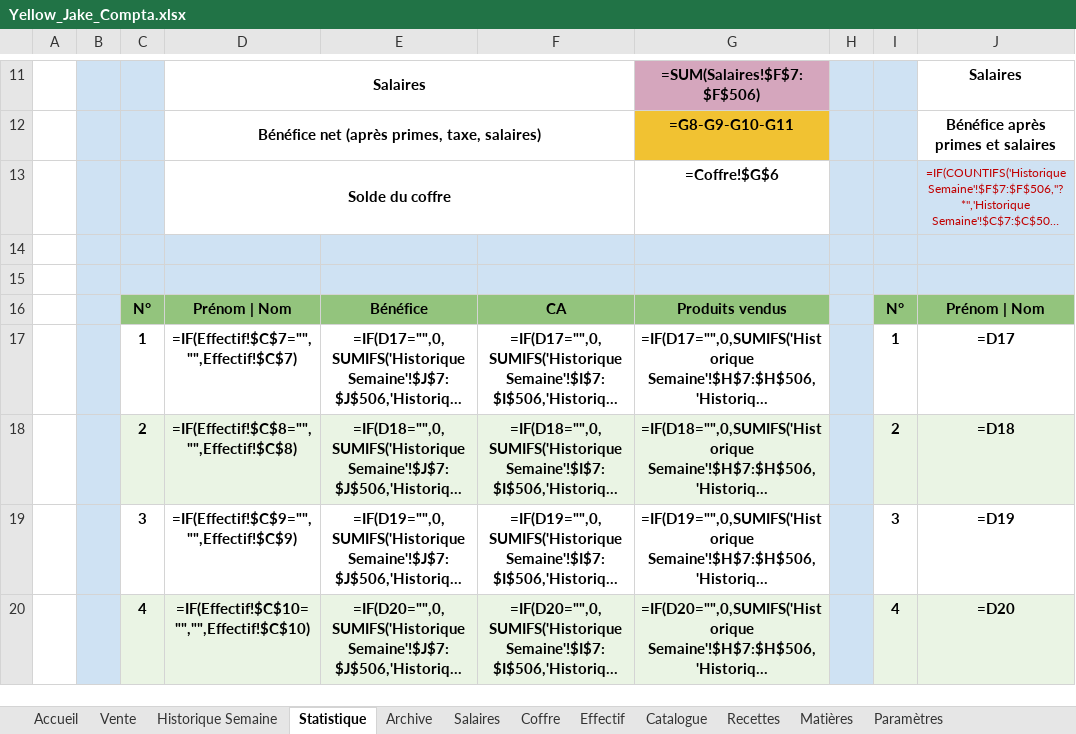
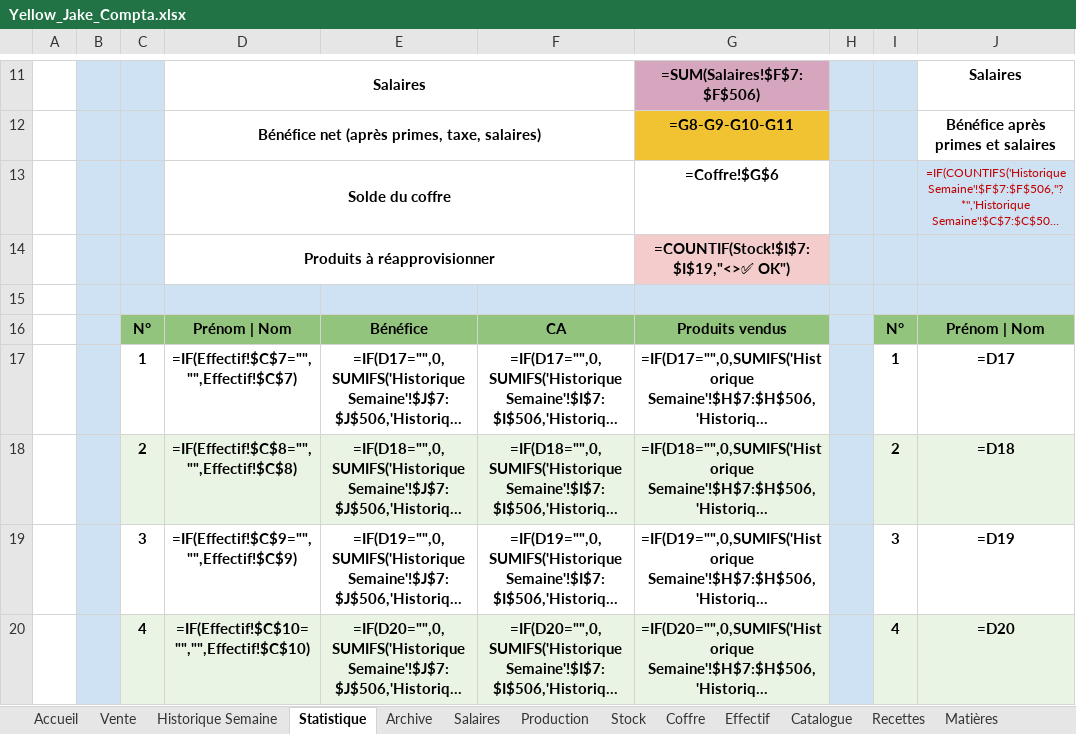
Before and after one commit to jefarmiaatoutepatate-droid/Rep.Korner, an Excel workbook: comptabilite/Yellow_Jake_Compta.xlsx, sheet Statistique, drawn as a sheet; only a part is shown, gaps mark what is left out; long unchanged cells end in …; values as stored, in another font and other column widths than the file's, no borders; formulas without a stored value are shown as written; conditional formats not drawn; rows hold the shown columns only; the diff names each change by its address in the sheet, - before the commit and + after, or states it on an @@ line.

```diff
--- a/comptabilite/Yellow_Jake_Compta.xlsx (sheet Statistique)
+++ b/comptabilite/Yellow_Jake_Compta.xlsx (sheet Statistique)
+sheet tab: Production
+sheet tab: Stock
-row 14: (empty)
+row 14:  |  |  | Produits à réapprovisionner |  |  | =COUNTIF(Stock!$I$7:$I$19,"<>✅ OK")
-D14:F14 fill: #CFE2F3
+D14:F14 fill: none
+D14:F14 merged
-G14 fill: #CFE2F3
+G14 fill: #F4CCCC
```
Also changed, not shown: sheet Accueil, sheet Vente.
